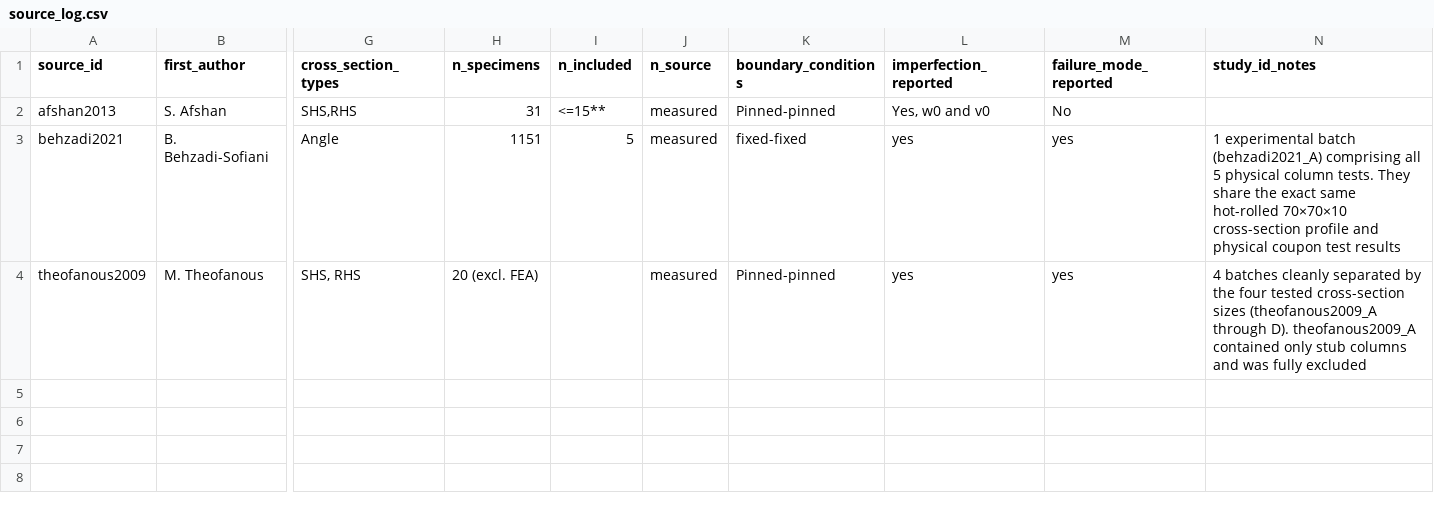
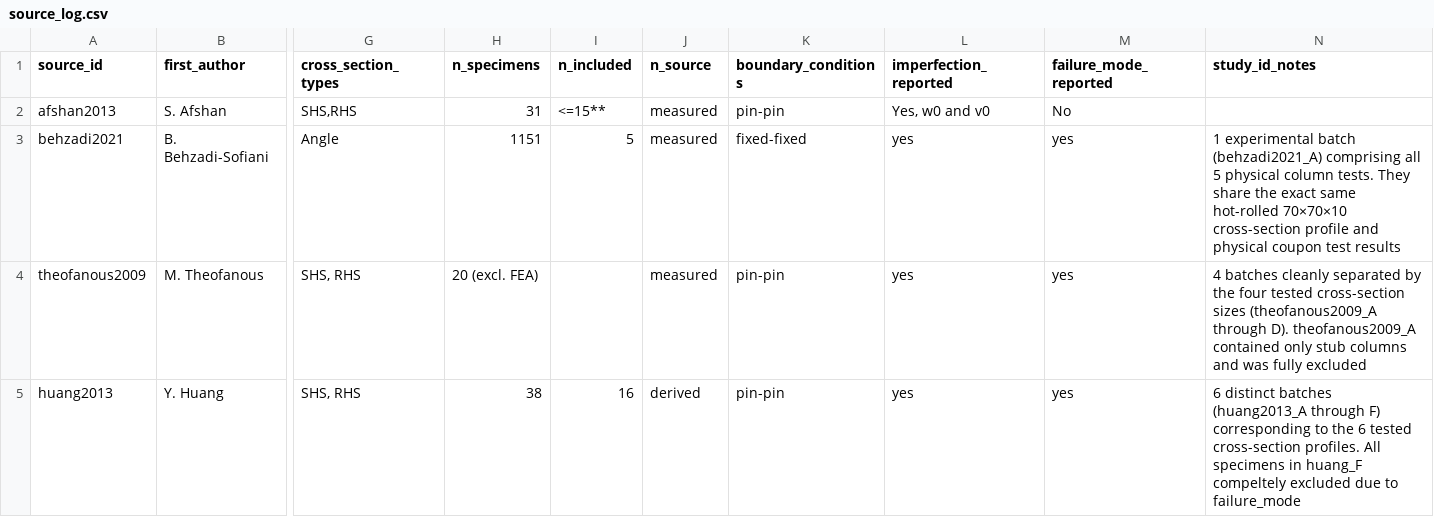
Before and after one commit to ikerdecimavilla/MSc-Dissertation-124, a CSV file: data/source_log.csv, drawn as a sheet; only a part is shown, gaps mark what is left out; rows hold the shown columns only; the diff names each change by its address in the sheet, - before the commit and + after, or states it on an @@ line.

Commit message:
add huang2013 to source_log.csv

```diff
--- a/data/source_log.csv
+++ b/data/source_log.csv
-K2 (boundary_conditions): Pinned-pinned
+K2 (boundary_conditions): pin-pin
-K4 (boundary_conditions): Pinned-pinned
+K4 (boundary_conditions): pin-pin
+row 5: huang2013 | Y. Huang | SHS, RHS | 38 | 16 | derived | pin-pin | yes | yes | 6 distinct batches (huang2013_A through F) corresponding to the 6 tested cross-section profiles. All specimens in huang_F compeltely excluded due to failure_mode
```
